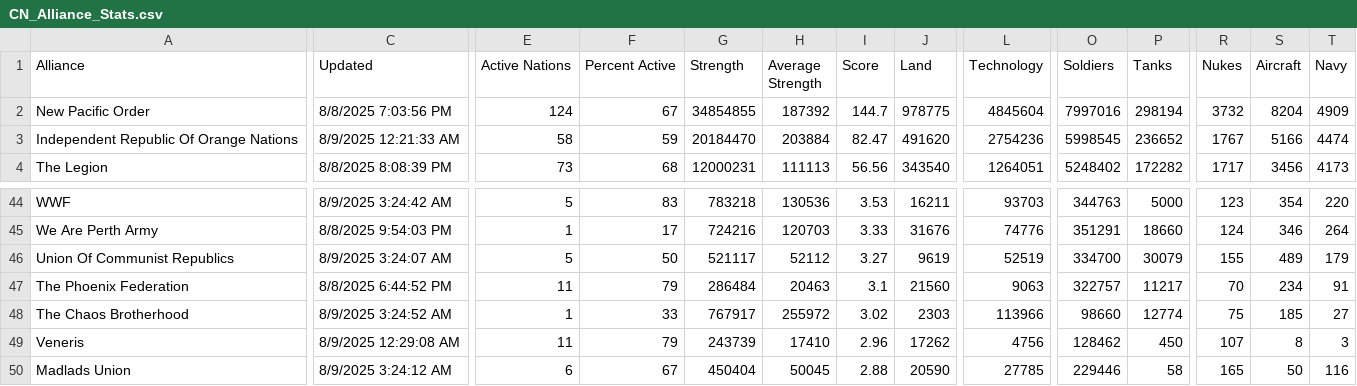
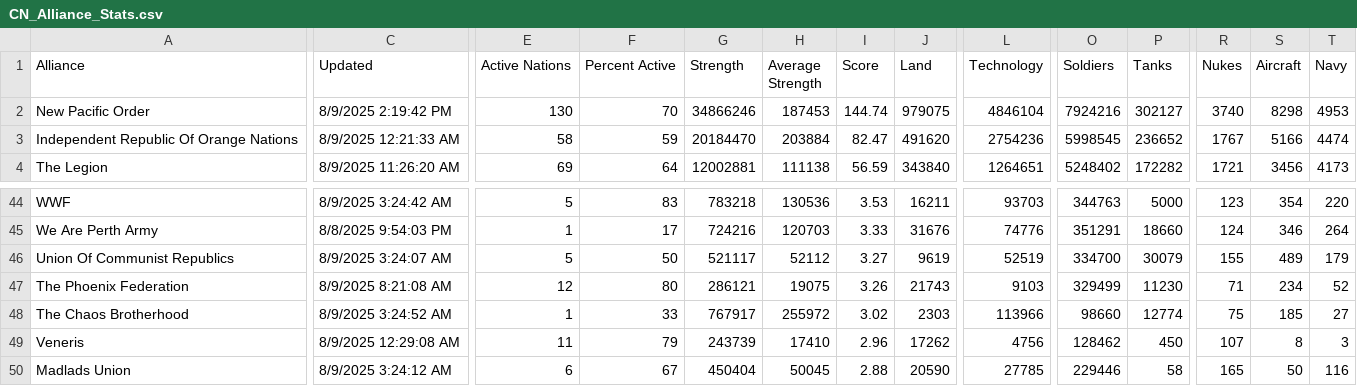
Before and after one commit to oh-ari/oh-ari.github.io, a CSV file: daily/CN_Alliance_Stats.csv, drawn as a sheet; only a part is shown, gaps mark what is left out; the diff covers the shown part only; the diff names each change by its address in the sheet, - before the commit and + after, or states it on an @@ line.

```diff
--- a/daily/CN_Alliance_Stats.csv
+++ b/daily/CN_Alliance_Stats.csv
-C2 (Updated): 8/8/2025 7:03:56 PM
+C2 (Updated): 8/9/2025 2:19:42 PM
-E2 (Active Nations): 124
+E2 (Active Nations): 130
-F2 (Percent Active): 67
+F2 (Percent Active): 70
-G2 (Strength): 34854855
+G2 (Strength): 34866246
-H2 (Average Strength): 187392
+H2 (Average Strength): 187453
-I2 (Score): 144.7
+I2 (Score): 144.74
-J2 (Land): 978775
+J2 (Land): 979075
-L2 (Technology): 4845604
+L2 (Technology): 4846104
-O2 (Soldiers): 7997016
+O2 (Soldiers): 7924216
-P2 (Tanks): 298194
+P2 (Tanks): 302127
-R2 (Nukes): 3732
+R2 (Nukes): 3740
-S2 (Aircraft): 8204
+S2 (Aircraft): 8298
-T2 (Navy): 4909
+T2 (Navy): 4953
-C4 (Updated): 8/8/2025 8:08:39 PM
+C4 (Updated): 8/9/2025 11:26:20 AM
-E4 (Active Nations): 73
+E4 (Active Nations): 69
-F4 (Percent Active): 68
+F4 (Percent Active): 64
-G4 (Strength): 12000231
+G4 (Strength): 12002881
-H4 (Average Strength): 111113
+H4 (Average Strength): 111138
-I4 (Score): 56.56
+I4 (Score): 56.59
-J4 (Land): 343540
+J4 (Land): 343840
-L4 (Technology): 1264051
+L4 (Technology): 1264651
-R4 (Nukes): 1717
+R4 (Nukes): 1721
-C47 (Updated): 8/8/2025 6:44:52 PM
+C47 (Updated): 8/9/2025 8:21:08 AM
-E47 (Active Nations): 11
+E47 (Active Nations): 12
-F47 (Percent Active): 79
+F47 (Percent Active): 80
-G47 (Strength): 286484
+G47 (Strength): 286121
-H47 (Average Strength): 20463
+H47 (Average Strength): 19075
-I47 (Score): 3.1
+I47 (Score): 3.26
-J47 (Land): 21560
+J47 (Land): 21743
-L47 (Technology): 9063
+L47 (Technology): 9103
-O47 (Soldiers): 322757
+O47 (Soldiers): 329499
-P47 (Tanks): 11217
+P47 (Tanks): 11230
-R47 (Nukes): 70
+R47 (Nukes): 71
-T47 (Navy): 91
+T47 (Navy): 52
```
Also changed, not shown: 148 edited cells elsewhere in this file, daily/CN_Foreign_Aid.csv, daily/CN_Nation_Stats.csv, 3 other files.
